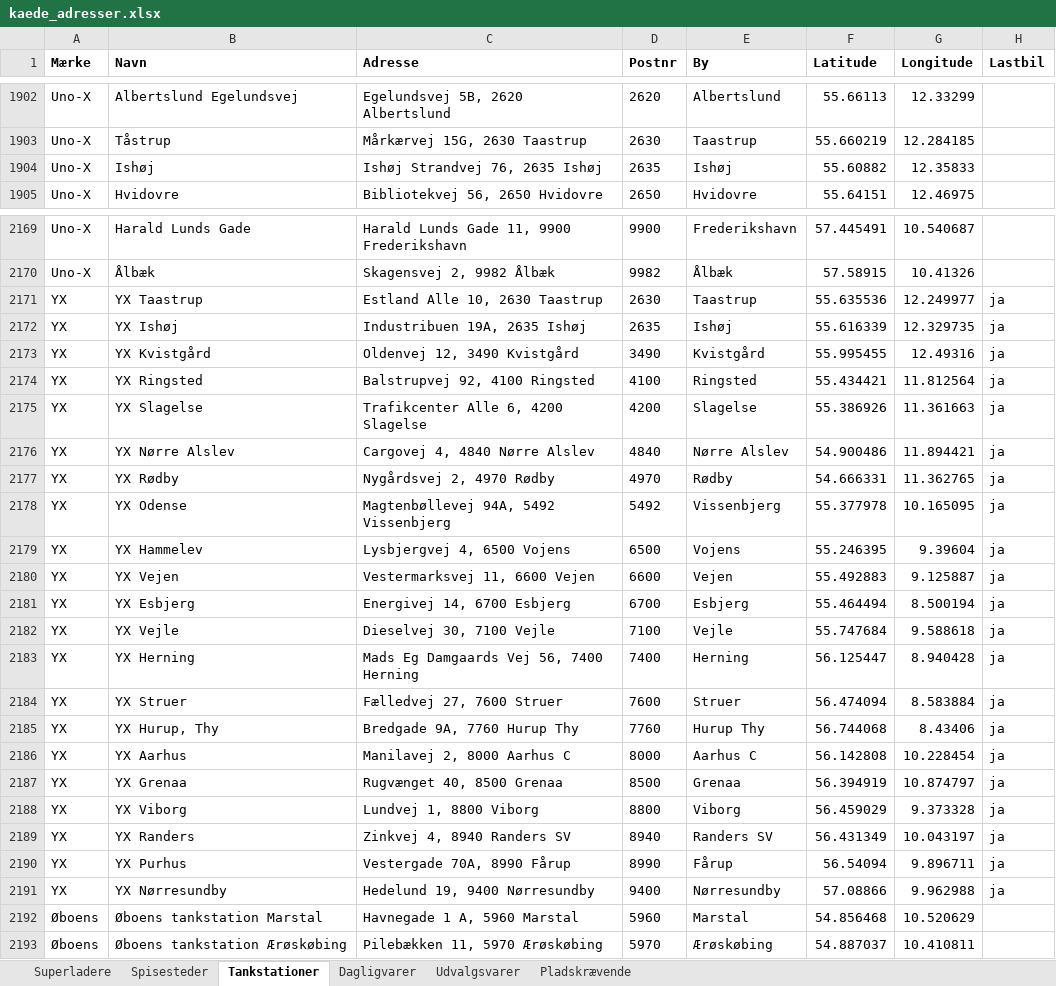
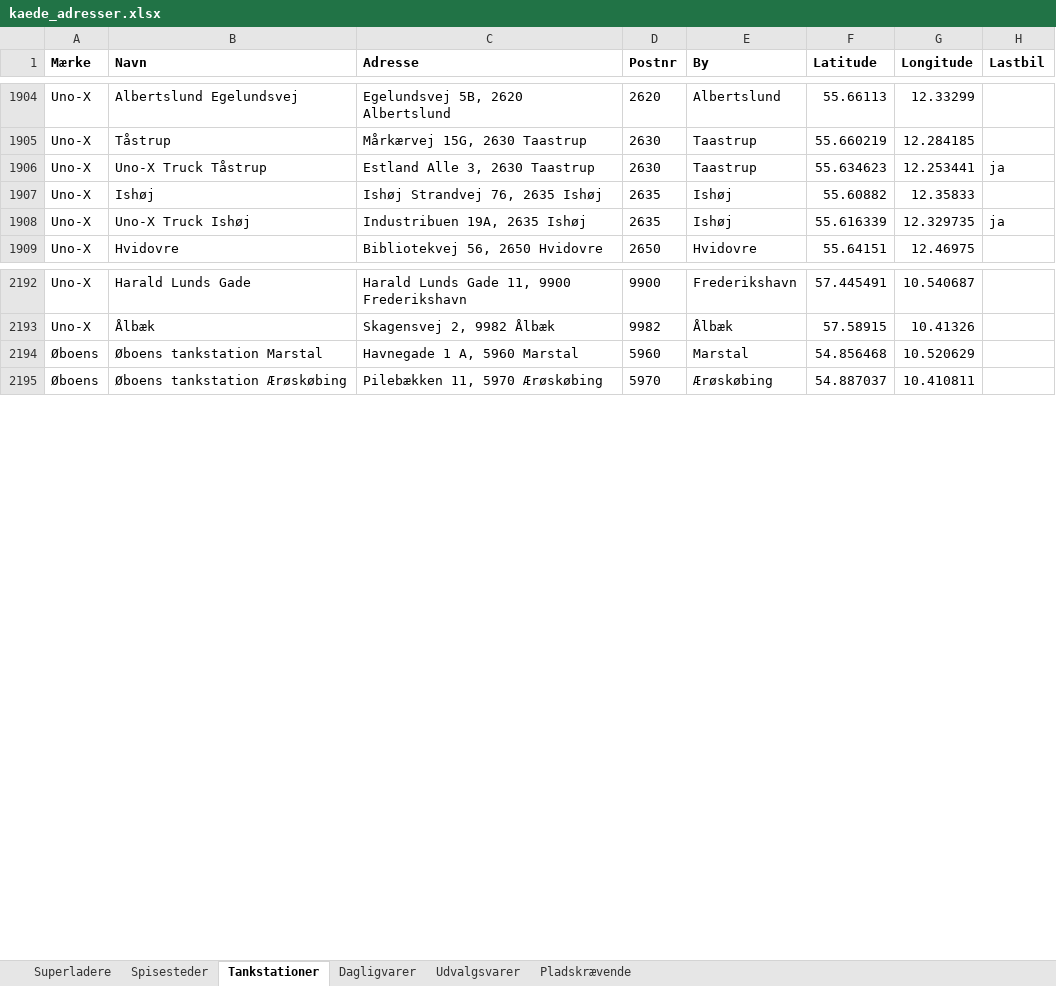
Before and after one commit to sfpkartago/retailkort, an Excel workbook: kaede_adresser.xlsx, sheet Tankstationer, drawn as a sheet; only a part is shown, gaps mark what is left out; values as stored, in another font and other column widths than the file's, no borders; removed rows and columns are numbered as before the commit, all else as after; the diff covers the shown part only; the diff names each change by its address in the sheet, - before the commit and + after, or states it on an @@ line.

```diff
--- a/kaede_adresser.xlsx (sheet Tankstationer)
+++ b/kaede_adresser.xlsx (sheet Tankstationer)
+row 1906: Uno-X | Uno-X Truck Tåstrup | Estland Alle 3, 2630 Taastrup | 2630 | Taastrup | 55.634623 | 12.253441 | ja
+row 1908: Uno-X | Uno-X Truck Ishøj | Industribuen 19A, 2635 Ishøj | 2635 | Ishøj | 55.616339 | 12.329735 | ja
-row 2171: YX | YX Taastrup | Estland Alle 10, 2630 Taastrup | 2630 | Taastrup | 55.635536 | 12.249977 | ja
-row 2172: YX | YX Ishøj | Industribuen 19A, 2635 Ishøj | 2635 | Ishøj | 55.616339 | 12.329735 | ja
-row 2173: YX | YX Kvistgård | Oldenvej 12, 3490 Kvistgård | 3490 | Kvistgård | 55.995455 | 12.49316 | ja
-row 2174: YX | YX Ringsted | Balstrupvej 92, 4100 Ringsted | 4100 | Ringsted | 55.434421 | 11.812564 | ja
-row 2175: YX | YX Slagelse | Trafikcenter Alle 6, 4200 Slagelse | 4200 | Slagelse | 55.386926 | 11.361663 | ja
-row 2176: YX | YX Nørre Alslev | Cargovej 4, 4840 Nørre Alslev | 4840 | Nørre Alslev | 54.900486 | 11.894421 | ja
-row 2177: YX | YX Rødby | Nygårdsvej 2, 4970 Rødby | 4970 | Rødby | 54.666331 | 11.362765 | ja
-row 2178: YX | YX Odense | Magtenbøllevej 94A, 5492 Vissenbjerg | 5492 | Vissenbjerg | 55.377978 | 10.165095 | ja
-row 2179: YX | YX Hammelev | Lysbjergvej 4, 6500 Vojens | 6500 | Vojens | 55.246395 | 9.39604 | ja
-row 2180: YX | YX Vejen | Vestermarksvej 11, 6600 Vejen | 6600 | Vejen | 55.492883 | 9.125887 | ja
-row 2181: YX | YX Esbjerg | Energivej 14, 6700 Esbjerg | 6700 | Esbjerg | 55.464494 | 8.500194 | ja
-row 2182: YX | YX Vejle | Dieselvej 30, 7100 Vejle | 7100 | Vejle | 55.747684 | 9.588618 | ja
-row 2183: YX | YX Herning | Mads Eg Damgaards Vej 56, 7400 Herning | 7400 | Herning | 56.125447 | 8.940428 | ja
-row 2184: YX | YX Struer | Fælledvej 27, 7600 Struer | 7600 | Struer | 56.474094 | 8.583884 | ja
-row 2185: YX | YX Hurup, Thy | Bredgade 9A, 7760 Hurup Thy | 7760 | Hurup Thy | 56.744068 | 8.43406 | ja
-row 2186: YX | YX Aarhus | Manilavej 2, 8000 Aarhus C | 8000 | Aarhus C | 56.142808 | 10.228454 | ja
-row 2187: YX | YX Grenaa | Rugvænget 40, 8500 Grenaa | 8500 | Grenaa | 56.394919 | 10.874797 | ja
-row 2188: YX | YX Viborg | Lundvej 1, 8800 Viborg | 8800 | Viborg | 56.459029 | 9.373328 | ja
-row 2189: YX | YX Randers | Zinkvej 4, 8940 Randers SV | 8940 | Randers SV | 56.431349 | 10.043197 | ja
-row 2190: YX | YX Purhus | Vestergade 70A, 8990 Fårup | 8990 | Fårup | 56.54094 | 9.896711 | ja
-row 2191: YX | YX Nørresundby | Hedelund 19, 9400 Nørresundby | 9400 | Nørresundby | 57.08866 | 9.962988 | ja
```
Also changed, not shown: 21 added rows and 17 edited cells elsewhere in this sheet, sheet Superladere, 10 other files.
